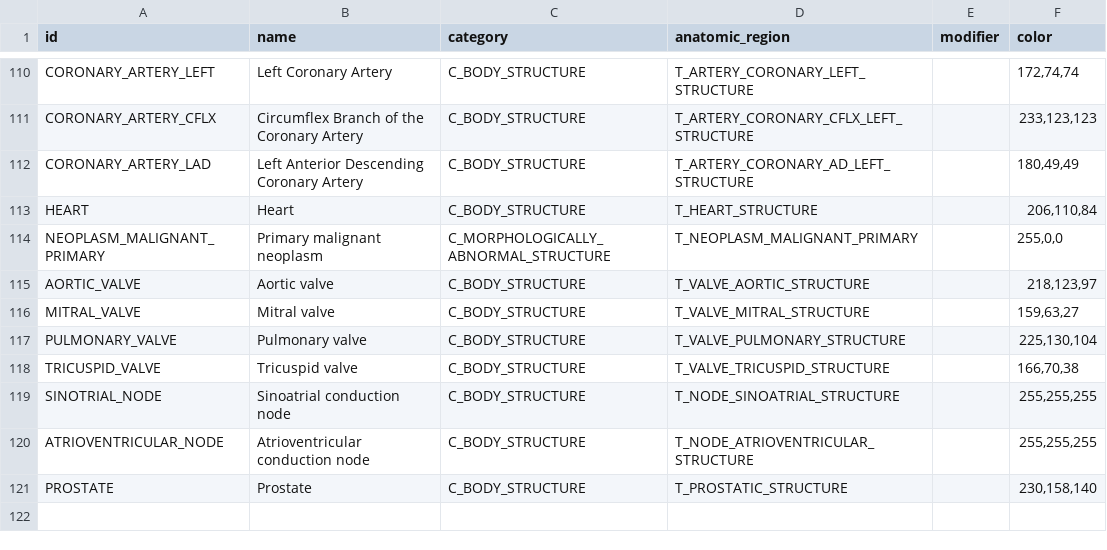
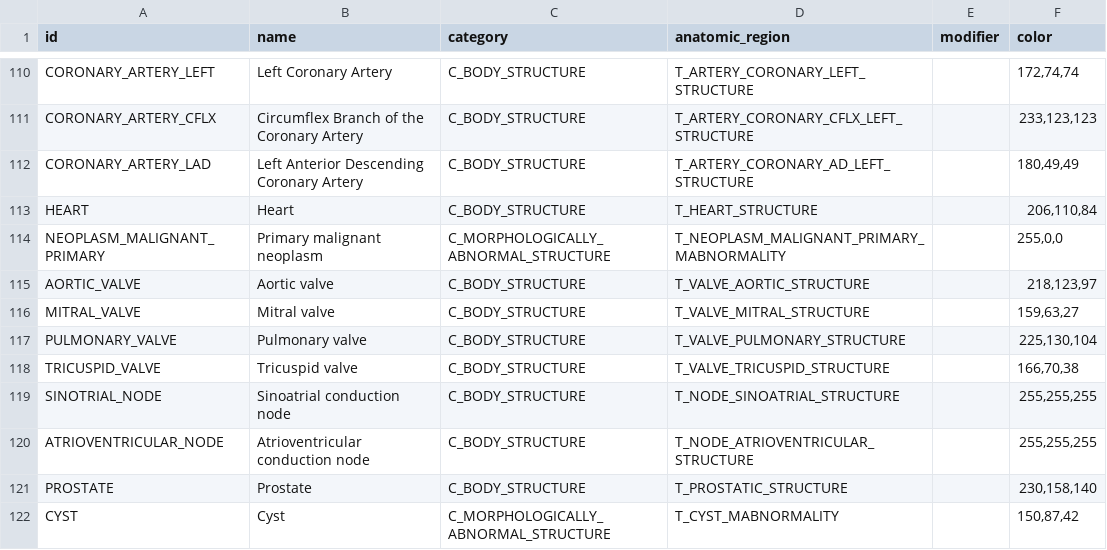
Before and after one commit to MHubAI/SegDB, a CSV file: segdb/data/segmentations.csv, drawn as a sheet; only a part is shown, gaps mark what is left out.

```diff
--- a/segdb/data/segmentations.csv
+++ b/segdb/data/segmentations.csv
@@ -113,3 +113,3 @@ CORONARY_ARTERY_LAD,Left Anterior Descending Coronary Artery,C_BODY_STRUCTURE,T_
 HEART,Heart,C_BODY_STRUCTURE,T_HEART_STRUCTURE,,"206,110,84"
-NEOPLASM_MALIGNANT_PRIMARY,Primary malignant neoplasm,C_MORPHOLOGICALLY_ABNORMAL_STRUCTURE,T_NEOPLASM_MALIGNANT_PRIMARY,,"255,0,0"
+NEOPLASM_MALIGNANT_PRIMARY,Primary malignant neoplasm,C_MORPHOLOGICALLY_ABNORMAL_STRUCTURE,T_NEOPLASM_MALIGNANT_PRIMARY_MABNORMALITY,,"255,0,0"
 AORTIC_VALVE,Aortic valve,C_BODY_STRUCTURE,T_VALVE_AORTIC_STRUCTURE,,"218,123,97"
@@ -121 +121,2 @@ ATRIOVENTRICULAR_NODE,Atrioventricular conduction node,C_BODY_STRUCTURE,T_NODE_A
 PROSTATE,Prostate,C_BODY_STRUCTURE,T_PROSTATIC_STRUCTURE,,"230,158,140"
+CYST,Cyst,C_MORPHOLOGICALLY_ABNORMAL_STRUCTURE,T_CYST_MABNORMALITY,,"150,87,42"
```
Also changed, not shown: segdb/data/types.csv.
